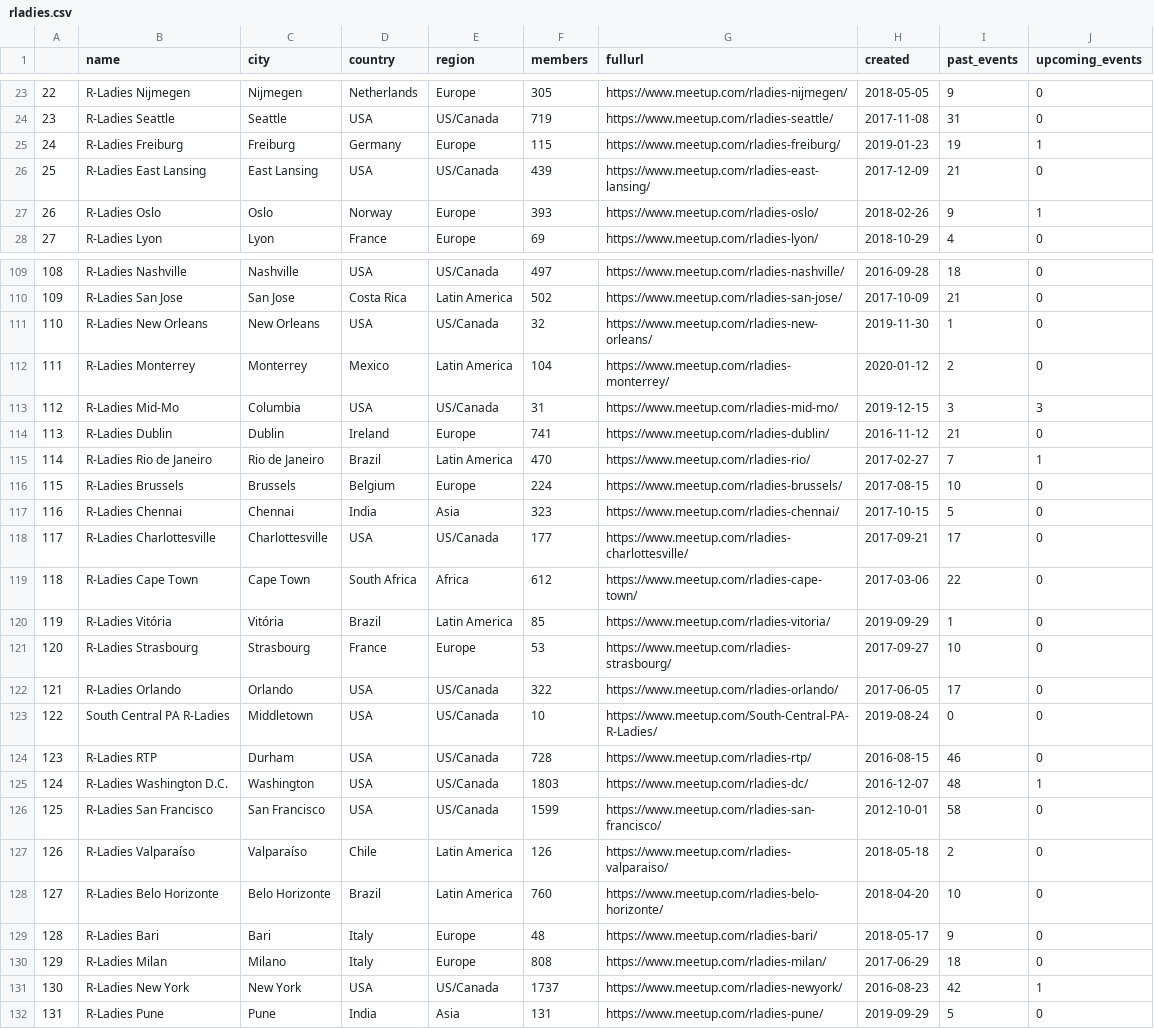
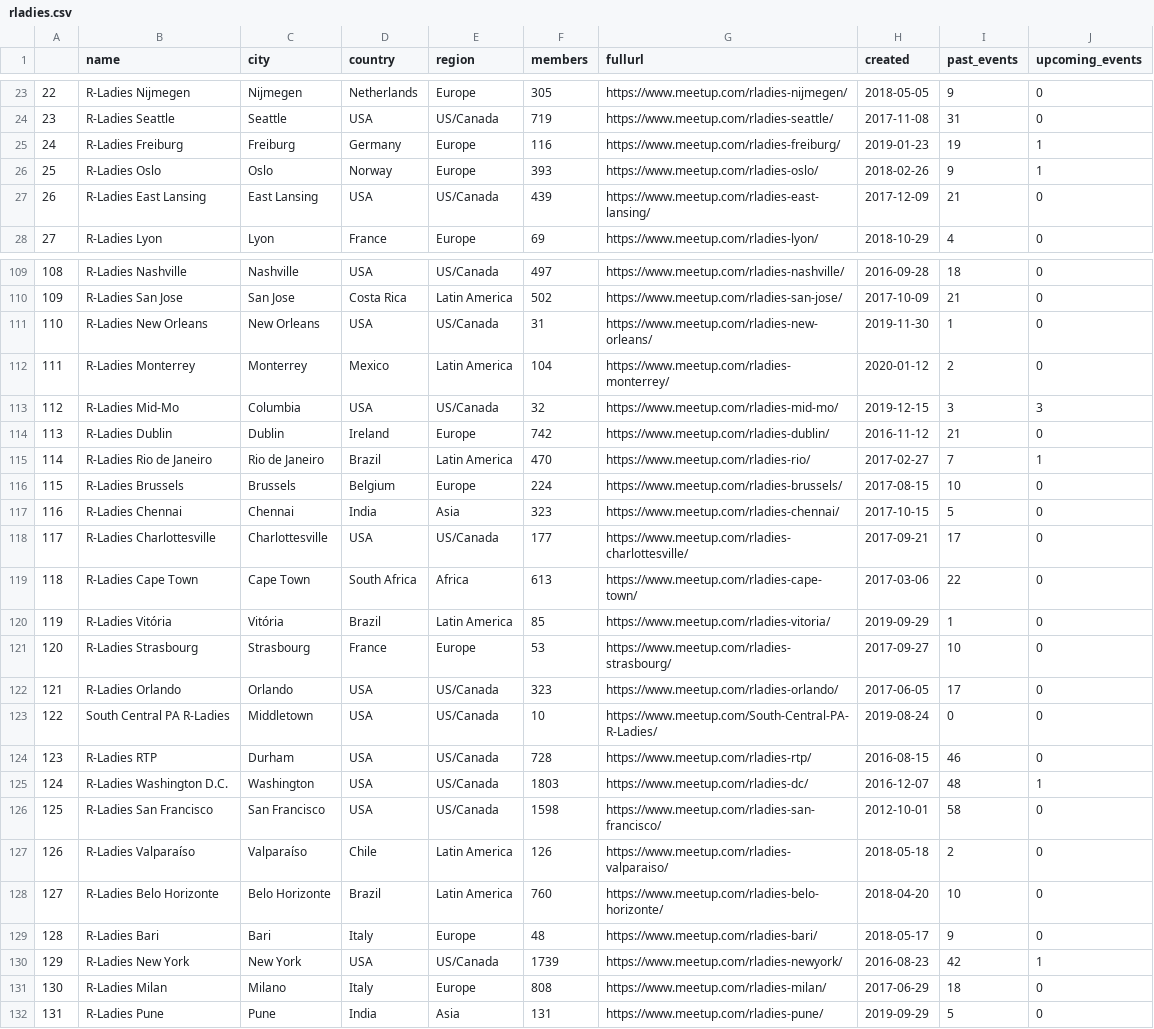
Before and after one commit to r-community/user-groups, a CSV file: docs/data/rladies.csv, drawn as a sheet; only a part is shown, gaps mark what is left out; the diff covers the shown part only.

```diff
--- a/docs/data/rladies.csv
+++ b/docs/data/rladies.csv
@@ -24,5 +24,5 @@
 "23","R-Ladies Seattle","Seattle","USA","US/Canada",719,"https://www.meetup.com/rladies-seattle/",2017-11-08,31,0
-"24","R-Ladies Freiburg","Freiburg","Germany","Europe",115,"https://www.meetup.com/rladies-freiburg/",2019-01-23,19,1
-"25","R-Ladies East Lansing","East Lansing","USA","US/Canada",439,"https://www.meetup.com/rladies-east-lansing/",2017-12-09,21,0
-"26","R-Ladies Oslo","Oslo","Norway","Europe",393,"https://www.meetup.com/rladies-oslo/",2018-02-26,9,1
+"24","R-Ladies Freiburg","Freiburg","Germany","Europe",116,"https://www.meetup.com/rladies-freiburg/",2019-01-23,19,1
+"25","R-Ladies Oslo","Oslo","Norway","Europe",393,"https://www.meetup.com/rladies-oslo/",2018-02-26,9,1
+"26","R-Ladies East Lansing","East Lansing","USA","US/Canada",439,"https://www.meetup.com/rladies-east-lansing/",2017-12-09,21,0
 "27","R-Ladies Lyon","Lyon","France","Europe",69,"https://www.meetup.com/rladies-lyon/",2018-10-29,4,0
@@ -110,6 +110,6 @@
 "109","R-Ladies San Jose","San Jose","Costa Rica","Latin America",502,"https://www.meetup.com/rladies-san-jose/",2017-10-09,21,0
-"110","R-Ladies New Orleans","New Orleans","USA","US/Canada",32,"https://www.meetup.com/rladies-new-orleans/",2019-11-30,1,0
+"110","R-Ladies New Orleans","New Orleans","USA","US/Canada",31,"https://www.meetup.com/rladies-new-orleans/",2019-11-30,1,0
 "111","R-Ladies Monterrey","Monterrey","Mexico","Latin America",104,"https://www.meetup.com/rladies-monterrey/",2020-01-12,2,0
-"112","R-Ladies Mid-Mo","Columbia","USA","US/Canada",31,"https://www.meetup.com/rladies-mid-mo/",2019-12-15,3,3
-"113","R-Ladies Dublin","Dublin","Ireland","Europe",741,"https://www.meetup.com/rladies-dublin/",2016-11-12,21,0
+"112","R-Ladies Mid-Mo","Columbia","USA","US/Canada",32,"https://www.meetup.com/rladies-mid-mo/",2019-12-15,3,3
+"113","R-Ladies Dublin","Dublin","Ireland","Europe",742,"https://www.meetup.com/rladies-dublin/",2016-11-12,21,0
 "114","R-Ladies Rio de Janeiro","Rio de Janeiro","Brazil","Latin America",470,"https://www.meetup.com/rladies-rio/",2017-02-27,7,1
@@ -118,6 +118,6 @@
 "117","R-Ladies Charlottesville","Charlottesville","USA","US/Canada",177,"https://www.meetup.com/rladies-charlottesville/",2017-09-21,17,0
-"118","R-Ladies Cape Town","Cape Town","South Africa","Africa",612,"https://www.meetup.com/rladies-cape-town/",2017-03-06,22,0
+"118","R-Ladies Cape Town","Cape Town","South Africa","Africa",613,"https://www.meetup.com/rladies-cape-town/",2017-03-06,22,0
 "119","R-Ladies Vitória","Vitória","Brazil","Latin America",85,"https://www.meetup.com/rladies-vitoria/",2019-09-29,1,0
 "120","R-Ladies Strasbourg","Strasbourg","France","Europe",53,"https://www.meetup.com/rladies-strasbourg/",2017-09-27,10,0
-"121","R-Ladies Orlando","Orlando","USA","US/Canada",322,"https://www.meetup.com/rladies-orlando/",2017-06-05,17,0
+"121","R-Ladies Orlando","Orlando","USA","US/Canada",323,"https://www.meetup.com/rladies-orlando/",2017-06-05,17,0
 "122","South Central PA R-Ladies","Middletown","USA","US/Canada",10,"https://www.meetup.com/South-Central-PA-R-Ladies/",2019-08-24,0,0
@@ -125,3 +125,3 @@
 "124","R-Ladies Washington D.C.","Washington","USA","US/Canada",1803,"https://www.meetup.com/rladies-dc/",2016-12-07,48,1
-"125","R-Ladies San Francisco","San Francisco","USA","US/Canada",1599,"https://www.meetup.com/rladies-san-francisco/",2012-10-01,58,0
+"125","R-Ladies San Francisco","San Francisco","USA","US/Canada",1598,"https://www.meetup.com/rladies-san-francisco/",2012-10-01,58,0
 "126","R-Ladies Valparaíso","Valparaíso","Chile","Latin America",126,"https://www.meetup.com/rladies-valparaiso/",2018-05-18,2,0
@@ -129,4 +129,4 @@
 "128","R-Ladies Bari","Bari","Italy","Europe",48,"https://www.meetup.com/rladies-bari/",2018-05-17,9,0
-"129","R-Ladies Milan","Milano","Italy","Europe",808,"https://www.meetup.com/rladies-milan/",2017-06-29,18,0
-"130","R-Ladies New York","New York","USA","US/Canada",1737,"https://www.meetup.com/rladies-newyork/",2016-08-23,42,1
+"129","R-Ladies New York","New York","USA","US/Canada",1739,"https://www.meetup.com/rladies-newyork/",2016-08-23,42,1
+"130","R-Ladies Milan","Milano","Italy","Europe",808,"https://www.meetup.com/rladies-milan/",2017-06-29,18,0
 "131","R-Ladies Pune","Pune","India","Asia",131,"https://www.meetup.com/rladies-pune/",2019-09-29,5,0
```
Also changed, not shown: 21 edited cells elsewhere in this file, docs/data/rladies_hosts.csv, docs/data/rugs.csv, 5 other files.
